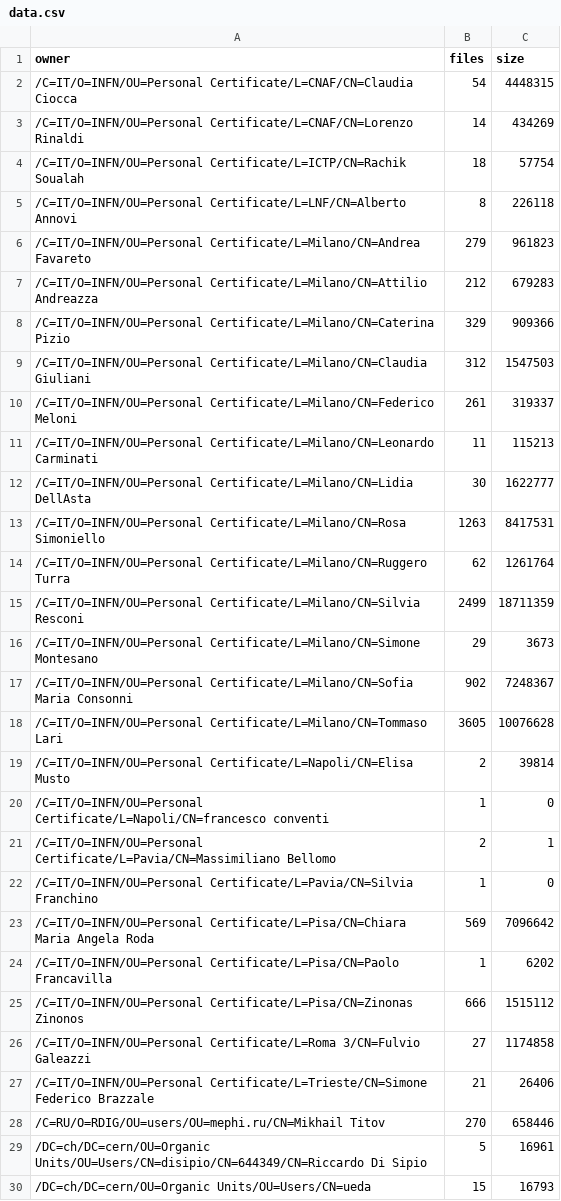
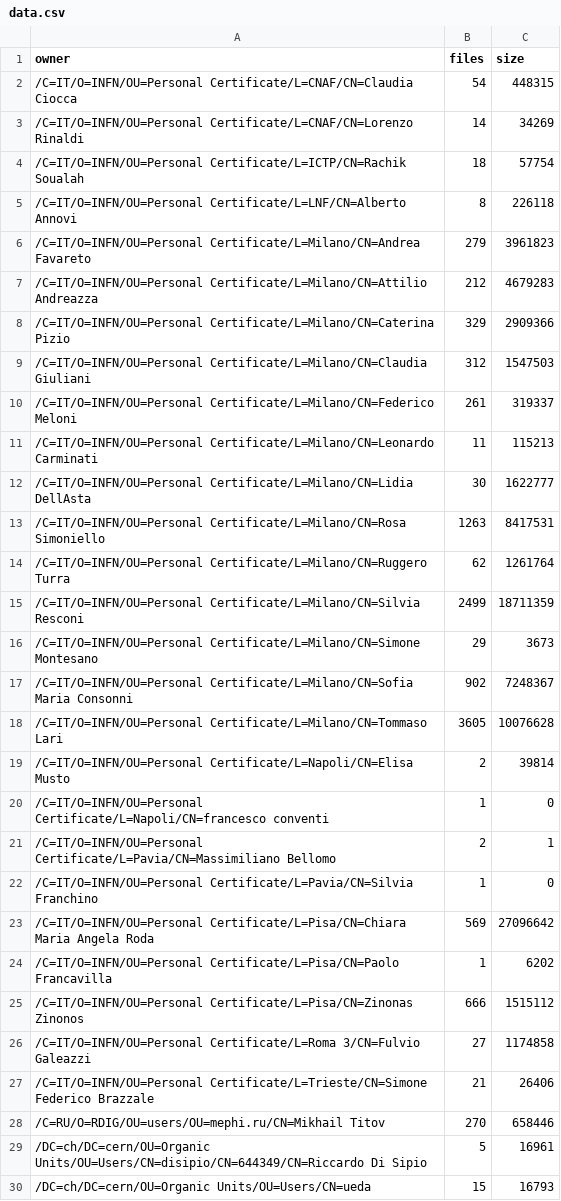
Before and after one commit to wiso/grid_space_display, a CSV file: interface/data.csv, drawn as a sheet; only a part is shown.

```diff
--- a/interface/data.csv
+++ b/interface/data.csv
@@ -1,9 +1,9 @@
 owner,files,size
-/C=IT/O=INFN/OU=Personal Certificate/L=CNAF/CN=Claudia Ciocca,54,4448315
-/C=IT/O=INFN/OU=Personal Certificate/L=CNAF/CN=Lorenzo Rinaldi,14,434269
+/C=IT/O=INFN/OU=Personal Certificate/L=CNAF/CN=Claudia Ciocca,54,448315
+/C=IT/O=INFN/OU=Personal Certificate/L=CNAF/CN=Lorenzo Rinaldi,14,34269
 /C=IT/O=INFN/OU=Personal Certificate/L=ICTP/CN=Rachik Soualah,18,57754
 /C=IT/O=INFN/OU=Personal Certificate/L=LNF/CN=Alberto Annovi,8,226118
-/C=IT/O=INFN/OU=Personal Certificate/L=Milano/CN=Andrea Favareto,279,961823
-/C=IT/O=INFN/OU=Personal Certificate/L=Milano/CN=Attilio Andreazza,212,679283
-/C=IT/O=INFN/OU=Personal Certificate/L=Milano/CN=Caterina Pizio,329,909366
+/C=IT/O=INFN/OU=Personal Certificate/L=Milano/CN=Andrea Favareto,279,3961823
+/C=IT/O=INFN/OU=Personal Certificate/L=Milano/CN=Attilio Andreazza,212,4679283
+/C=IT/O=INFN/OU=Personal Certificate/L=Milano/CN=Caterina Pizio,329,2909366
 /C=IT/O=INFN/OU=Personal Certificate/L=Milano/CN=Claudia Giuliani,312,1547503
@@ -22,3 +22,3 @@ owner,files,size
 /C=IT/O=INFN/OU=Personal Certificate/L=Pavia/CN=Silvia Franchino,1,0
-/C=IT/O=INFN/OU=Personal Certificate/L=Pisa/CN=Chiara Maria Angela Roda,569,7096642
+/C=IT/O=INFN/OU=Personal Certificate/L=Pisa/CN=Chiara Maria Angela Roda,569,27096642
 /C=IT/O=INFN/OU=Personal Certificate/L=Pisa/CN=Paolo Francavilla,1,6202
```
Also changed, not shown: 2 other files.
